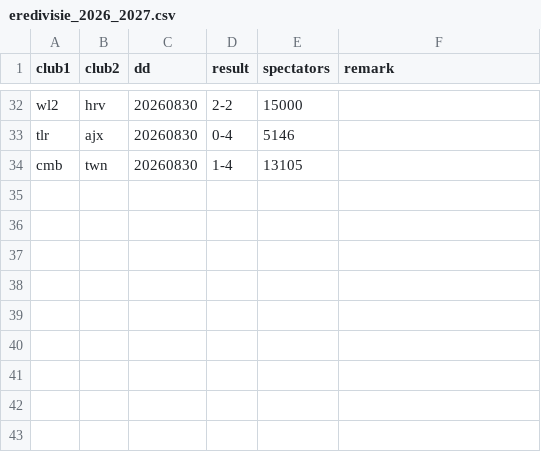
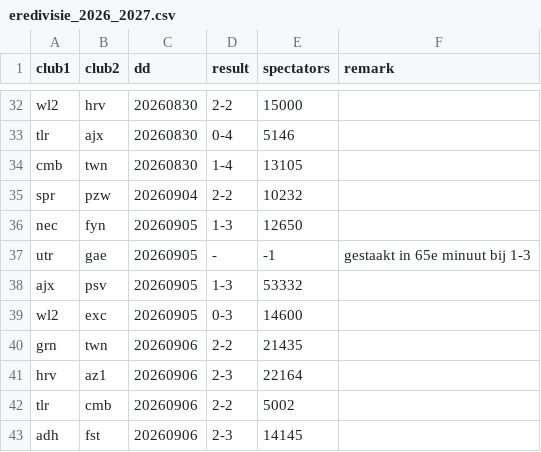
Before and after one commit to epsig/shob, a CSV file: data/sport/eredivisie/eredivisie_2026_2027.csv, drawn as a sheet; only a part is shown, gaps mark what is left out; the diff names each change by its address in the sheet, - before the commit and + after, or states it on an @@ line.

Commit message:
#102 speelronde 5 eredivisie, incl. Ajax-PSV 1-3

```diff
--- a/data/sport/eredivisie/eredivisie_2026_2027.csv
+++ b/data/sport/eredivisie/eredivisie_2026_2027.csv
+row 35: spr | pzw | 20260904 | 2-2 | 10232
+row 36: nec | fyn | 20260905 | 1-3 | 12650
+row 37: utr | gae | 20260905 | - | -1 | gestaakt in 65e minuut bij 1-3
+row 38: ajx | psv | 20260905 | 1-3 | 53332
+row 39: wl2 | exc | 20260905 | 0-3 | 14600
+row 40: grn | twn | 20260906 | 2-2 | 21435
+row 41: hrv | az1 | 20260906 | 2-3 | 22164
+row 42: tlr | cmb | 20260906 | 2-2 | 5002
+row 43: adh | fst | 20260906 | 2-3 | 14145
```
Also changed, not shown: 7 other files.
